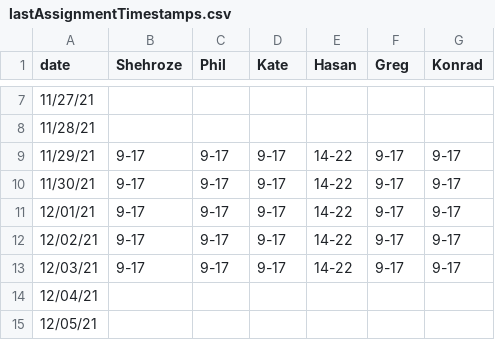
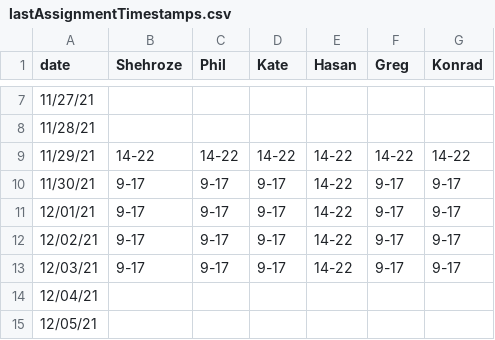
Before and after one commit to fszwedo/support-management-backend-app, a CSV file: src/lastAssignmentTimestamps.csv, drawn as a sheet; only a part is shown, gaps mark what is left out; the diff names each change by its address in the sheet, - before the commit and + after, or states it on an @@ line.

```diff
--- a/src/lastAssignmentTimestamps.csv
+++ b/src/lastAssignmentTimestamps.csv
-B9 (Shehroze): 9-17
+B9 (Shehroze): 14-22
-C9 (Phil): 9-17
+C9 (Phil): 14-22
-D9 (Kate): 9-17
+D9 (Kate): 14-22
-F9 (Greg): 9-17
+F9 (Greg): 14-22
-G9 (Konrad): 9-17
+G9 (Konrad): 14-22
```
Also changed, not shown: 4 other files.
